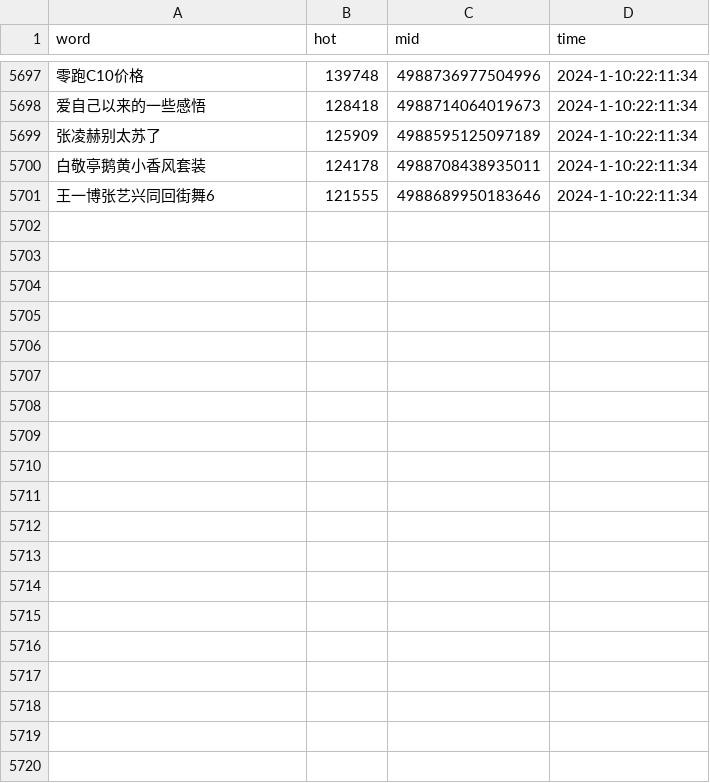
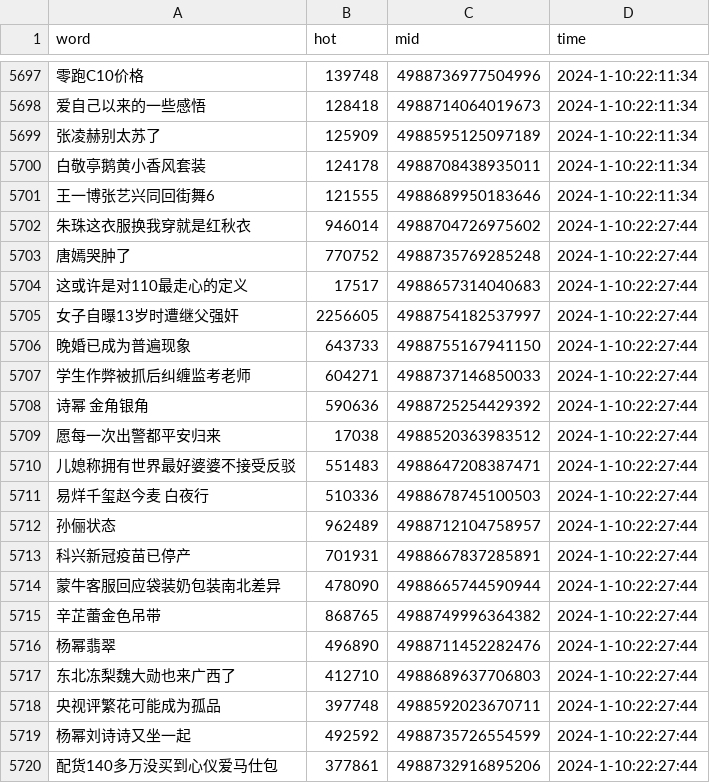
Before and after one commit to Euclid-Jie/weibo_hotlist, a CSV file: hotlist/2024_1_10.csv, drawn as a sheet; only a part is shown, gaps mark what is left out; the diff covers the shown part only; the diff names each change by its address in the sheet, - before the commit and + after, or states it on an @@ line.

Commit message:
craw_5minly_2024-01-10 14:27

```diff
--- a/hotlist/2024_1_10.csv
+++ b/hotlist/2024_1_10.csv
+row 5702: 朱珠这衣服换我穿就是红秋衣 | 946014 | 4988704726975602 | 2024-1-10:22:27:44
+row 5703: 唐嫣哭肿了 | 770752 | 4988735769285248 | 2024-1-10:22:27:44
+row 5704: 这或许是对110最走心的定义 | 17517 | 4988657314040683 | 2024-1-10:22:27:44
+row 5705: 女子自曝13岁时遭继父强奸 | 2256605 | 4988754182537997 | 2024-1-10:22:27:44
+row 5706: 晚婚已成为普遍现象 | 643733 | 4988755167941150 | 2024-1-10:22:27:44
+row 5707: 学生作弊被抓后纠缠监考老师 | 604271 | 4988737146850033 | 2024-1-10:22:27:44
+row 5708: 诗幂 金角银角 | 590636 | 4988725254429392 | 2024-1-10:22:27:44
+row 5709: 愿每一次出警都平安归来 | 17038 | 4988520363983512 | 2024-1-10:22:27:44
+row 5710: 儿媳称拥有世界最好婆婆不接受反驳 | 551483 | 4988647208387471 | 2024-1-10:22:27:44
+row 5711: 易烊千玺赵今麦 白夜行 | 510336 | 4988678745100503 | 2024-1-10:22:27:44
+row 5712: 孙俪状态 | 962489 | 4988712104758957 | 2024-1-10:22:27:44
+row 5713: 科兴新冠疫苗已停产 | 701931 | 4988667837285891 | 2024-1-10:22:27:44
+row 5714: 蒙牛客服回应袋装奶包装南北差异 | 478090 | 4988665744590944 | 2024-1-10:22:27:44
+row 5715: 辛芷蕾金色吊带 | 868765 | 4988749996364382 | 2024-1-10:22:27:44
+row 5716: 杨幂翡翠 | 496890 | 4988711452282476 | 2024-1-10:22:27:44
+row 5717: 东北冻梨魏大勋也来广西了 | 412710 | 4988689637706803 | 2024-1-10:22:27:44
+row 5718: 央视评繁花可能成为孤品 | 397748 | 4988592023670711 | 2024-1-10:22:27:44
+row 5719: 杨幂刘诗诗又坐一起 | 492592 | 4988735726554599 | 2024-1-10:22:27:44
+row 5720: 配货140多万没买到心仪爱马仕包 | 377861 | 4988732916895206 | 2024-1-10:22:27:44
```
Also changed, not shown: 31 added rows elsewhere in this file.
